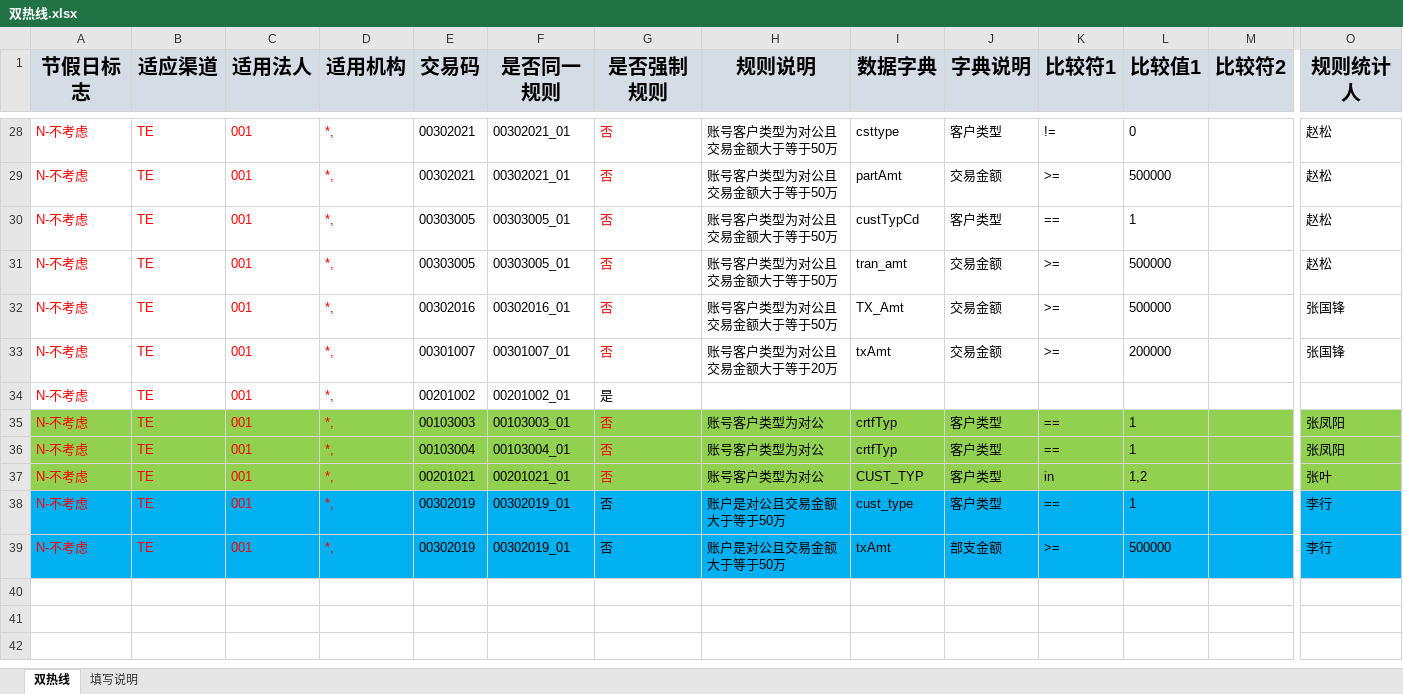
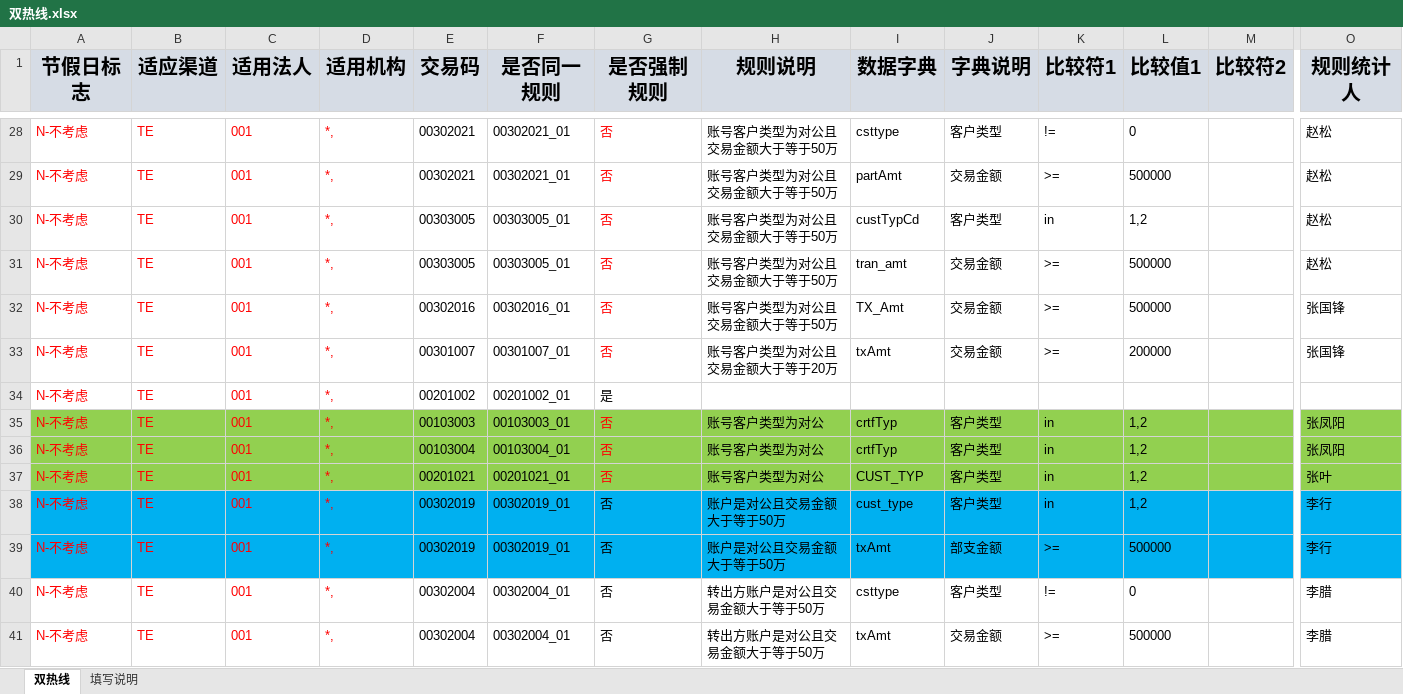
Before and after one commit to somebody2012/node-excel, an Excel workbook: src/doubleLine/双热线.xlsx, sheet 双热线, drawn as a sheet; only a part is shown, gaps mark what is left out; values as stored, in another font and other column widths than the file's, no borders; rows hold the shown columns only; the diff names each change by its address in the sheet, - before the commit and + after, or states it on an @@ line.

```diff
--- a/src/doubleLine/双热线.xlsx (sheet 双热线)
+++ b/src/doubleLine/双热线.xlsx (sheet 双热线)
-K30 (比较符1): ==
+K30 (比较符1): in
-L30 (比较值1): 1
+L30 (比较值1): 1,2
-K35:K36 (比较符1): ==
+K35:K36 (比较符1): in
-L35:L36 (比较值1): 1
+L35:L36 (比较值1): 1,2
-K38 (比较符1): ==
+K38 (比较符1): in
-L38 (比较值1): 1
+L38 (比较值1): 1,2
+row 40: N-不考虑 | TE | 001 | *, | 00302004 | 00302004_01 | 否 | 转出方账户是对公且交易金额大于等于50万 | csttype | 客户类型 | != | 0 |  | 李腊
+row 41: N-不考虑 | TE | 001 | *, | 00302004 | 00302004_01 | 否 | 转出方账户是对公且交易金额大于等于50万 | txAmt | 交易金额 | >= | 500000 |  | 李腊
```
Also changed, not shown: src/auth/授权规则收集表汇总1.0.xlsx, src/doubleScreen/双屏确认.xlsx, 11 other files.
